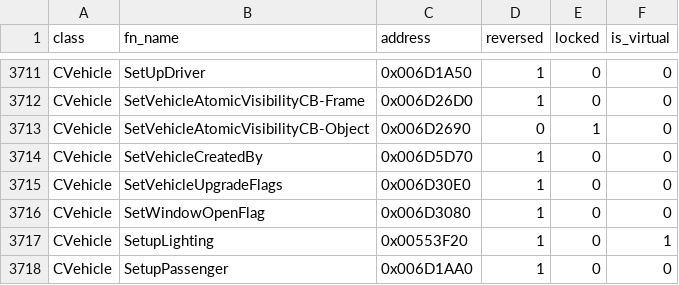
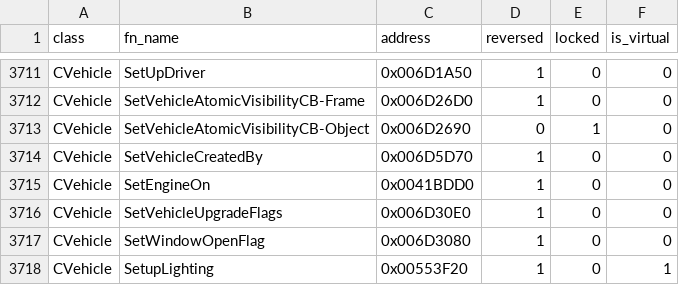
Before and after one commit to boludoz/sa-extended, a CSV file: docs/hooks.csv, drawn as a sheet; only a part is shown, gaps mark what is left out; the shorter side is filled out with more unchanged rows; the diff names each change by its address in the sheet, - before the commit and + after, or states it on an @@ line.

```diff
--- a/docs/hooks.csv
+++ b/docs/hooks.csv
+row 3715: CVehicle | SetEngineOn | 0x0041BDD0 | 1 | 0 | 0
```
Also changed, not shown: 18 other files.
